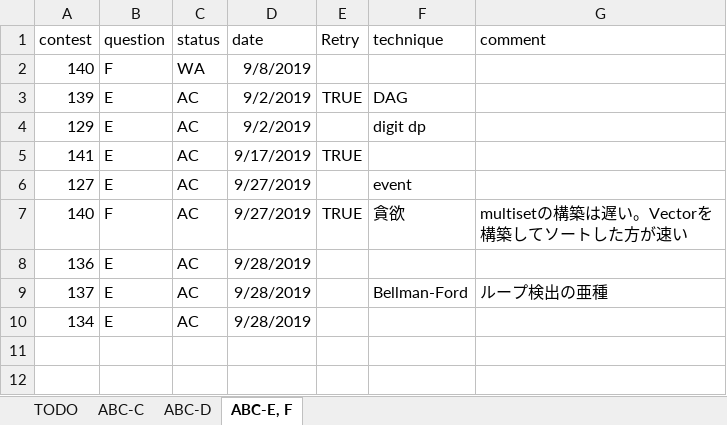
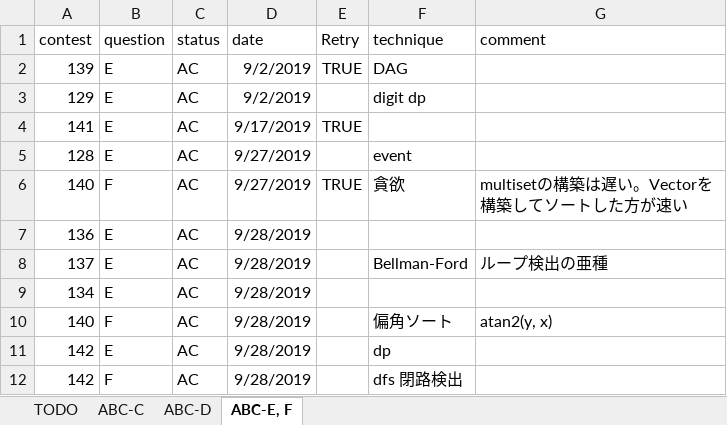
Before and after one commit to KeiShimon/AtCoder, an Excel workbook: AtCoder_record.xlsx, sheet ABC-E, F, drawn as a sheet; values as stored, in another font and other column widths than the file's, no borders; conditional formats not drawn; removed rows and columns are numbered as before the commit, all else as after; the diff names each change by its address in the sheet, - before the commit and + after, or states it on an @@ line.

Commit message:
participate ABC142 and complete after contest

```diff
--- a/AtCoder_record.xlsx (sheet ABC-E, F)
+++ b/AtCoder_record.xlsx (sheet ABC-E, F)
-row 2: 140 | F | WA | 9/8/2019
-A5 (contest): 127
+A5 (contest): 128
+row 10: 140 | F | AC | 9/28/2019 |  | 偏角ソート | atan2(y, x)
+row 11: 142 | E | AC | 9/28/2019 |  | dp
+row 12: 142 | F | AC | 9/28/2019 |  | dfs 閉路検出
```
Also changed, not shown: 24 other files.
